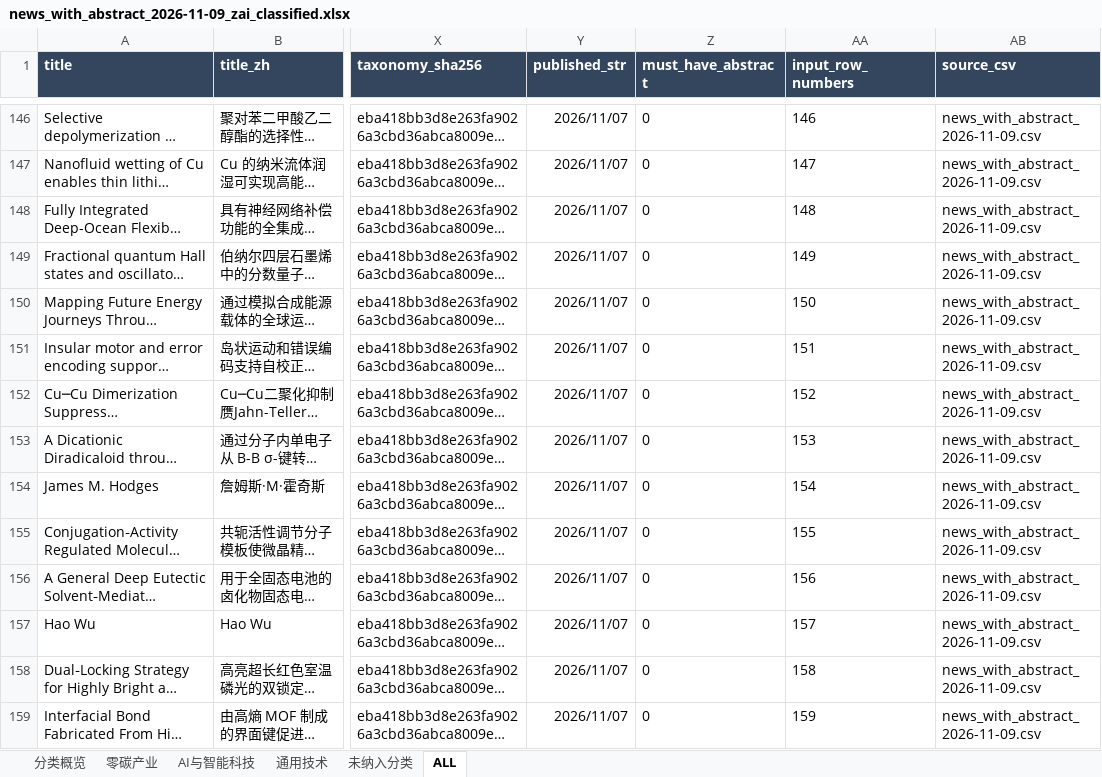
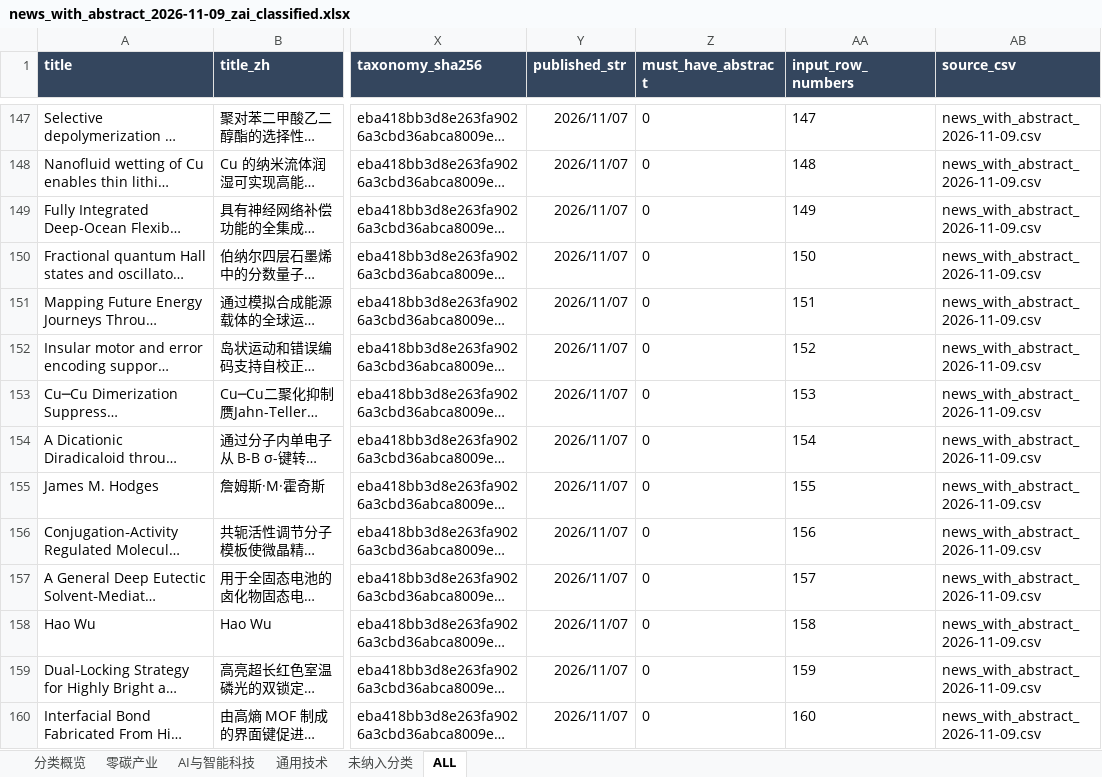
Before and after one commit to wodewoping-png/literature-rss-spider, an Excel workbook: output/daily_classified/news_with_abstract_2026-11-09_zai_classified.xlsx, sheet ALL, drawn as a sheet; only a part is shown, gaps mark what is left out; long unchanged cells end in …; values as stored, in another font and other column widths than the file's, no borders; table styles not drawn; addresses are those after the commit; the diff covers the shown part only; the diff names each change by its address in the sheet, - before the commit and + after, or states it on an @@ line.

```diff
--- a/output/daily_classified/news_with_abstract_2026-11-09_zai_classified.xlsx (sheet ALL)
+++ b/output/daily_classified/news_with_abstract_2026-11-09_zai_classified.xlsx (sheet ALL)
-AA147 (input_row_numbers): 146
+AA147 (input_row_numbers): 147
-AA148 (input_row_numbers): 147
+AA148 (input_row_numbers): 148
-AA149 (input_row_numbers): 148
+AA149 (input_row_numbers): 149
-AA150 (input_row_numbers): 149
+AA150 (input_row_numbers): 150
-AA151 (input_row_numbers): 150
+AA151 (input_row_numbers): 151
-AA152 (input_row_numbers): 151
+AA152 (input_row_numbers): 152
-AA153 (input_row_numbers): 152
+AA153 (input_row_numbers): 153
-AA154 (input_row_numbers): 153
+AA154 (input_row_numbers): 154
-AA155 (input_row_numbers): 154
+AA155 (input_row_numbers): 155
-AA156 (input_row_numbers): 155
+AA156 (input_row_numbers): 156
-AA157 (input_row_numbers): 156
+AA157 (input_row_numbers): 157
-AA158 (input_row_numbers): 157
+AA158 (input_row_numbers): 158
-AA159 (input_row_numbers): 158
+AA159 (input_row_numbers): 159
-AA160 (input_row_numbers): 159
+AA160 (input_row_numbers): 160
```
Also changed, not shown: 78 added rows and 106 edited cells elsewhere in this sheet, sheet 通用技术, sheet 零碳产业, sheet 未纳入分类, sheet AI与智能科技, sheet 分类概览, 2 other files.
